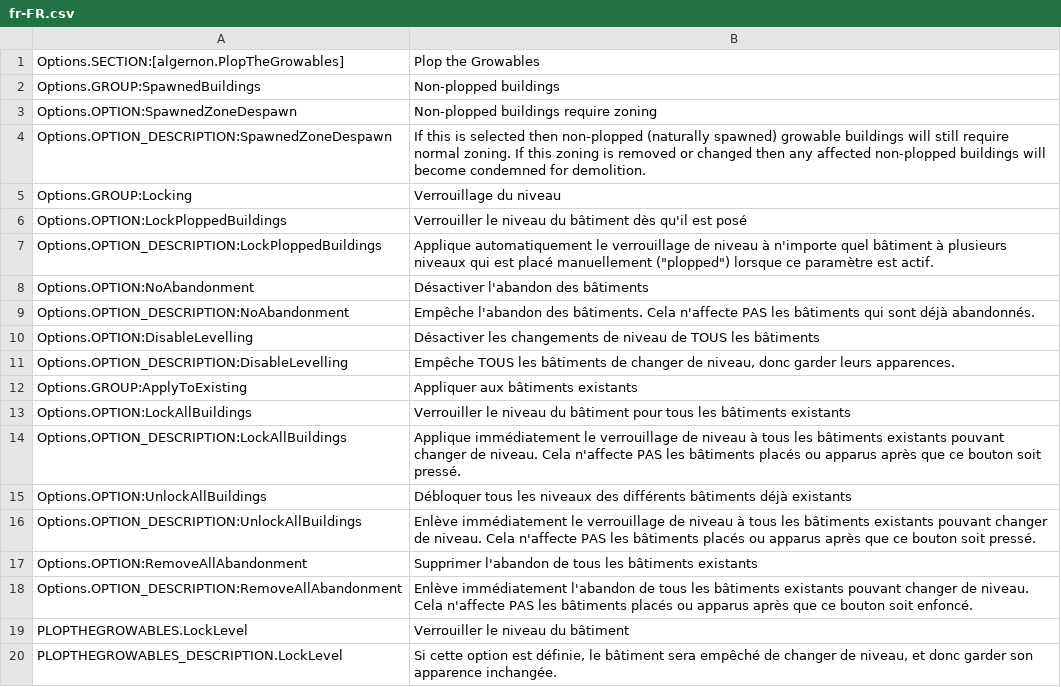
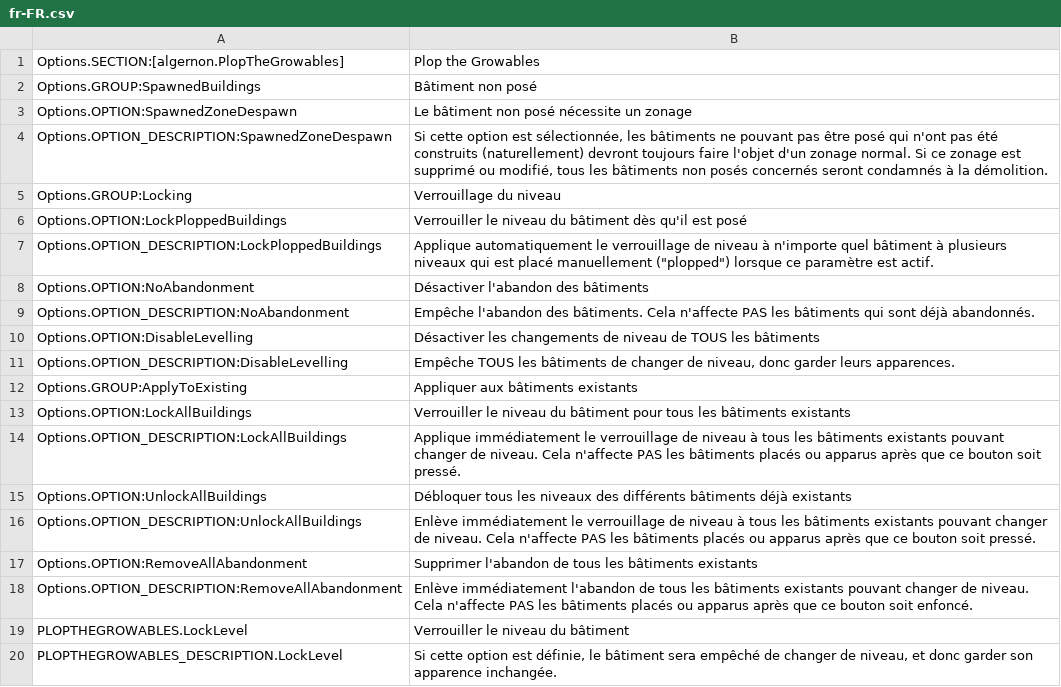
Before and after one commit to algernon-A/PlopTheGrowables, a CSV file: l10n/fr-FR.csv, drawn as a sheet.

```diff
--- a/l10n/fr-FR.csv
+++ b/l10n/fr-FR.csv
@@ -1,5 +1,5 @@
 "Options.SECTION:[algernon.PlopTheGrowables]","Plop the Growables"
-"Options.GROUP:SpawnedBuildings","Non-plopped buildings"
-"Options.OPTION:SpawnedZoneDespawn","Non-plopped buildings require zoning"
-"Options.OPTION_DESCRIPTION:SpawnedZoneDespawn","If this is selected then non-plopped (naturally spawned) growable buildings will still require normal zoning.  If this zoning is removed or changed then any affected non-plopped buildings will become condemned for demolition."
+"Options.GROUP:SpawnedBuildings","Bâtiment non posé"
+"Options.OPTION:SpawnedZoneDespawn","Le bâtiment non posé nécessite un zonage"
+"Options.OPTION_DESCRIPTION:SpawnedZoneDespawn","Si cette option est sélectionnée, les bâtiments ne pouvant pas être posé qui n'ont pas été construits (naturellement) devront toujours faire l'objet d'un zonage normal.  Si ce zonage est supprimé ou modifié, tous les bâtiments non posés concernés seront condamnés à la démolition."
 "Options.GROUP:Locking","Verrouillage du niveau"
```
Also changed, not shown: l10n/es-ES.csv, l10n/ko-KR.csv, 3 other files.
